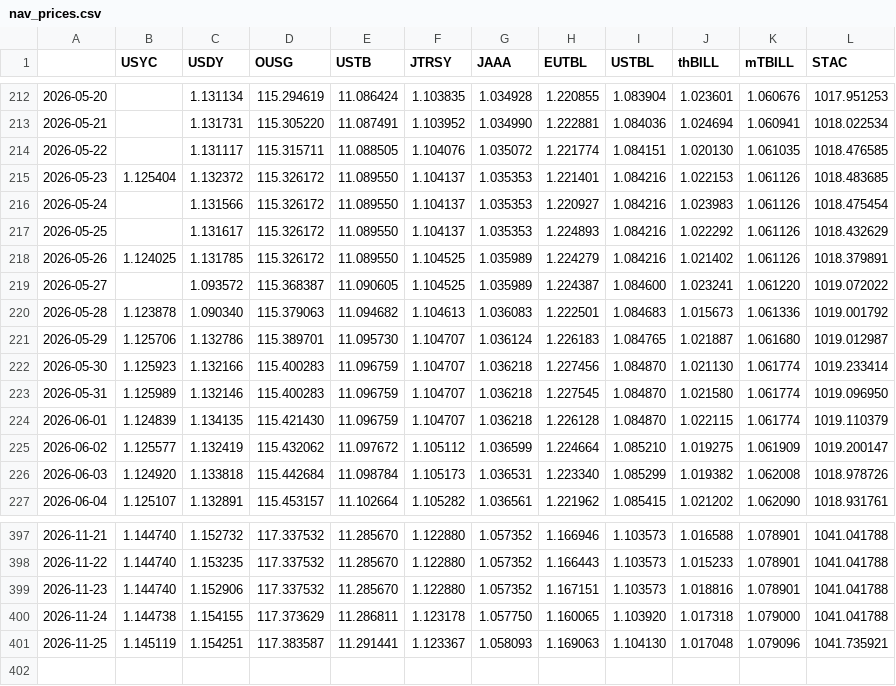
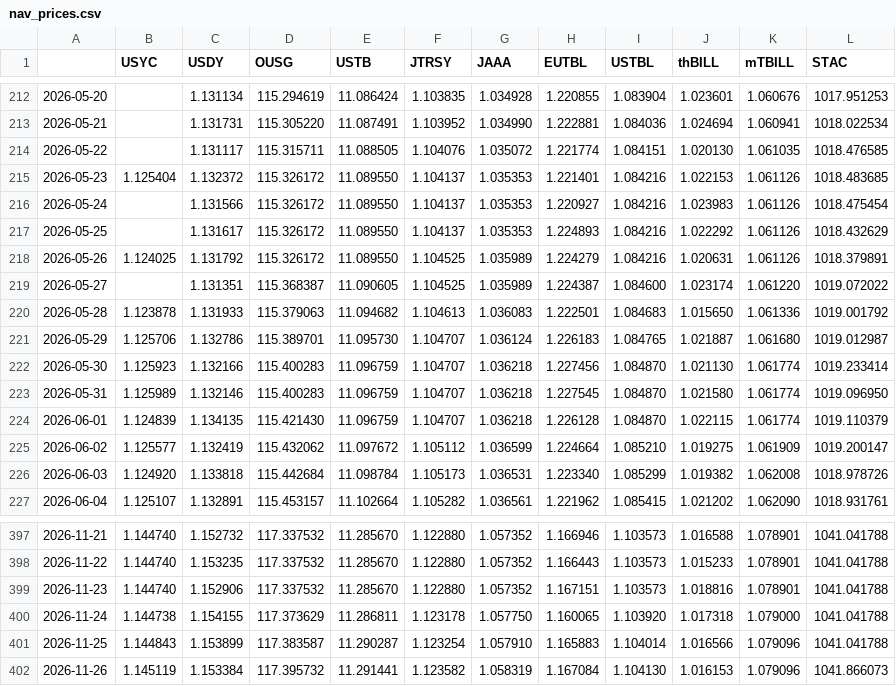
Before and after one commit to alphalineresearch/alphaline-charts, a CSV file: data/eth_rwa/nav_prices.csv, drawn as a sheet; only a part is shown, gaps mark what is left out.

```diff
--- a/data/eth_rwa/nav_prices.csv
+++ b/data/eth_rwa/nav_prices.csv
@@ -217,5 +217,5 @@
 2026-05-25,,1.131617,115.326172,11.089550,1.104137,1.035353,1.224893,1.084216,1.022292,1.061126,1018.432629
-2026-05-26,1.124025,1.131785,115.326172,11.089550,1.104525,1.035989,1.224279,1.084216,1.021402,1.061126,1018.379891
-2026-05-27,,1.093572,115.368387,11.090605,1.104525,1.035989,1.224387,1.084600,1.023241,1.061220,1019.072022
-2026-05-28,1.123878,1.090340,115.379063,11.094682,1.104613,1.036083,1.222501,1.084683,1.015673,1.061336,1019.001792
+2026-05-26,1.124025,1.131792,115.326172,11.089550,1.104525,1.035989,1.224279,1.084216,1.020631,1.061126,1018.379891
+2026-05-27,,1.131351,115.368387,11.090605,1.104525,1.035989,1.224387,1.084600,1.023174,1.061220,1019.072022
+2026-05-28,1.123878,1.131933,115.379063,11.094682,1.104613,1.036083,1.222501,1.084683,1.015650,1.061336,1019.001792
 2026-05-29,1.125706,1.132786,115.389701,11.095730,1.104707,1.036124,1.226183,1.084765,1.021887,1.061680,1019.012987
@@ -400,2 +400,3 @@
 2026-11-24,1.144738,1.154155,117.373629,11.286811,1.123178,1.057750,1.160065,1.103920,1.017318,1.079000,1041.041788
-2026-11-25,1.145119,1.154251,117.383587,11.291441,1.123367,1.058093,1.169063,1.104130,1.017048,1.079096,1041.735921
+2026-11-25,1.144843,1.153899,117.383587,11.290287,1.123254,1.057910,1.165883,1.104014,1.016566,1.079096,1041.041788
+2026-11-26,1.145119,1.153384,117.395732,11.291441,1.123582,1.058319,1.167084,1.104130,1.016153,1.079096,1041.866073
```
Also changed, not shown: data/eth_rwa/supply.csv, 56 other files.
